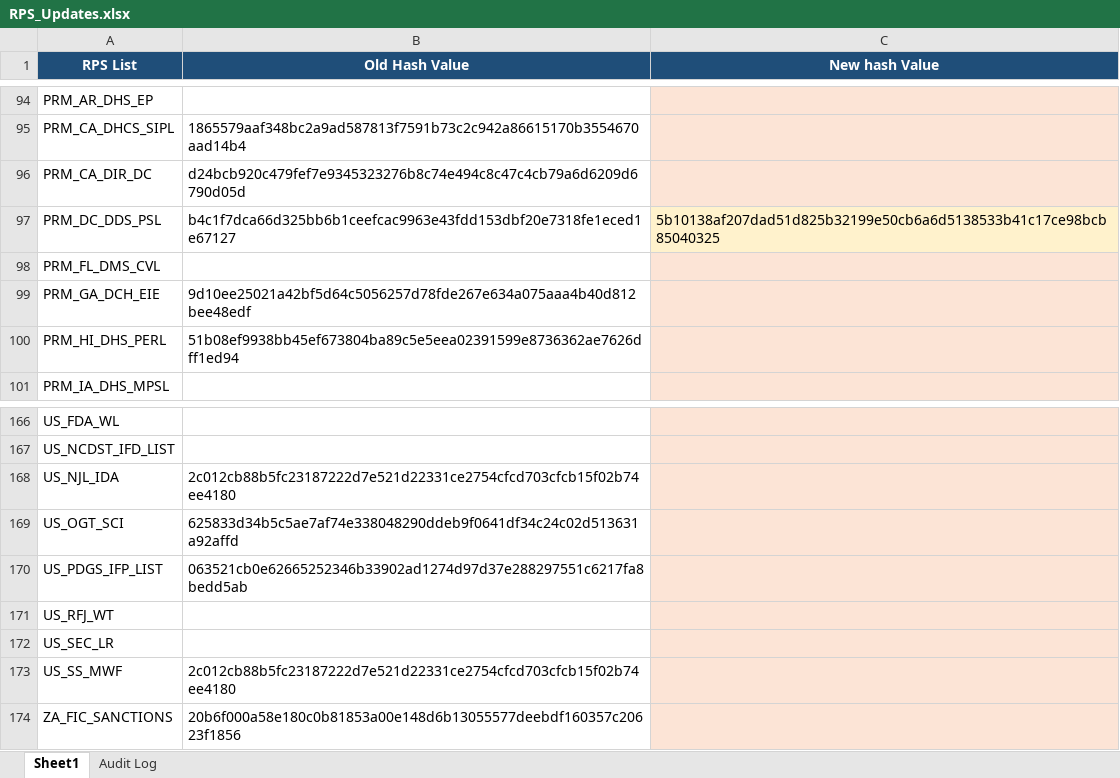
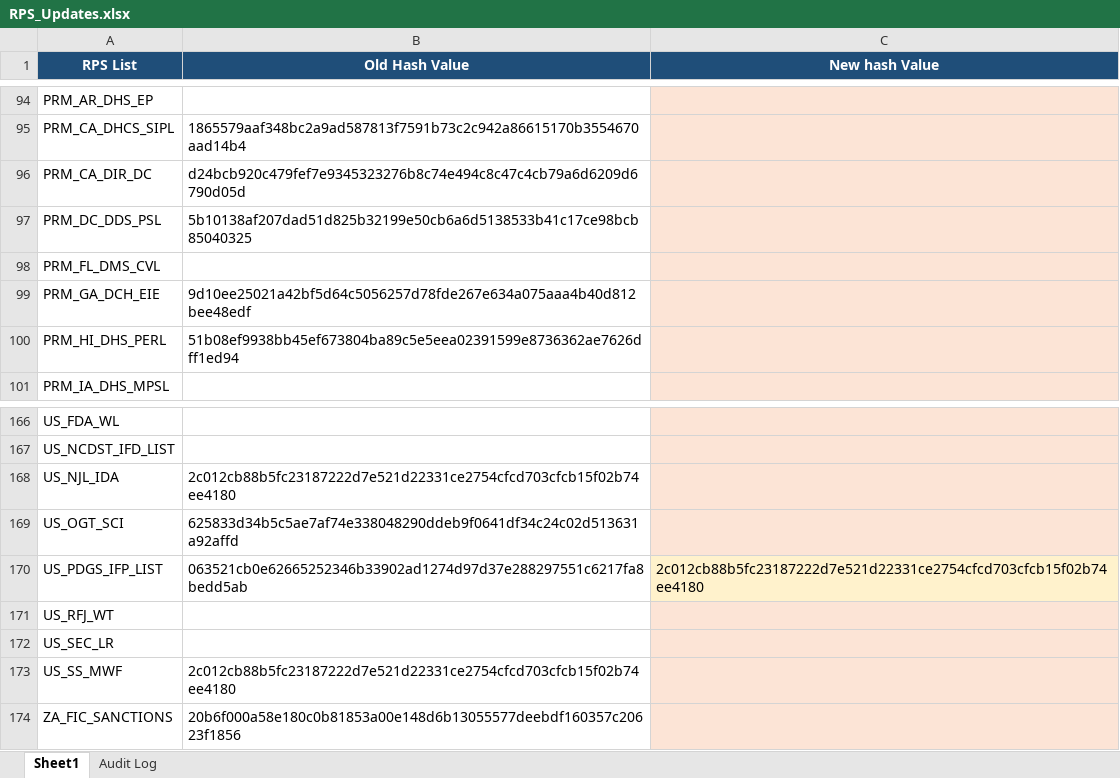
Before and after one commit to rahulraveendrannair-bot/Update-Checking-Automation, an Excel workbook: RPS_Updates.xlsx, sheet Sheet1, drawn as a sheet; only a part is shown, gaps mark what is left out; values as stored, in another font and other column widths than the file's, no borders; the diff names each change by its address in the sheet, - before the commit and + after, or states it on an @@ line.

```diff
--- a/RPS_Updates.xlsx (sheet Sheet1)
+++ b/RPS_Updates.xlsx (sheet Sheet1)
-B97 (Old Hash Value): b4c1f7dca66d325bb6b1ceefcac9963e43fdd153dbf20e7318fe1eced1e67127
+B97 (Old Hash Value): 5b10138af207dad51d825b32199e50cb6a6d5138533b41c17ce98bcb85040325
-C97 (New hash Value): 5b10138af207dad51d825b32199e50cb6a6d5138533b41c17ce98bcb85040325
+C97 (New hash Value): (empty)
-C170 (New hash Value): (empty)
+C170 (New hash Value): 2c012cb88b5fc23187222d7e521d22331ce2754cfcd703cfcb15f02b74ee4180
```
Also changed, not shown: sheet Audit Log, 2 other files.
